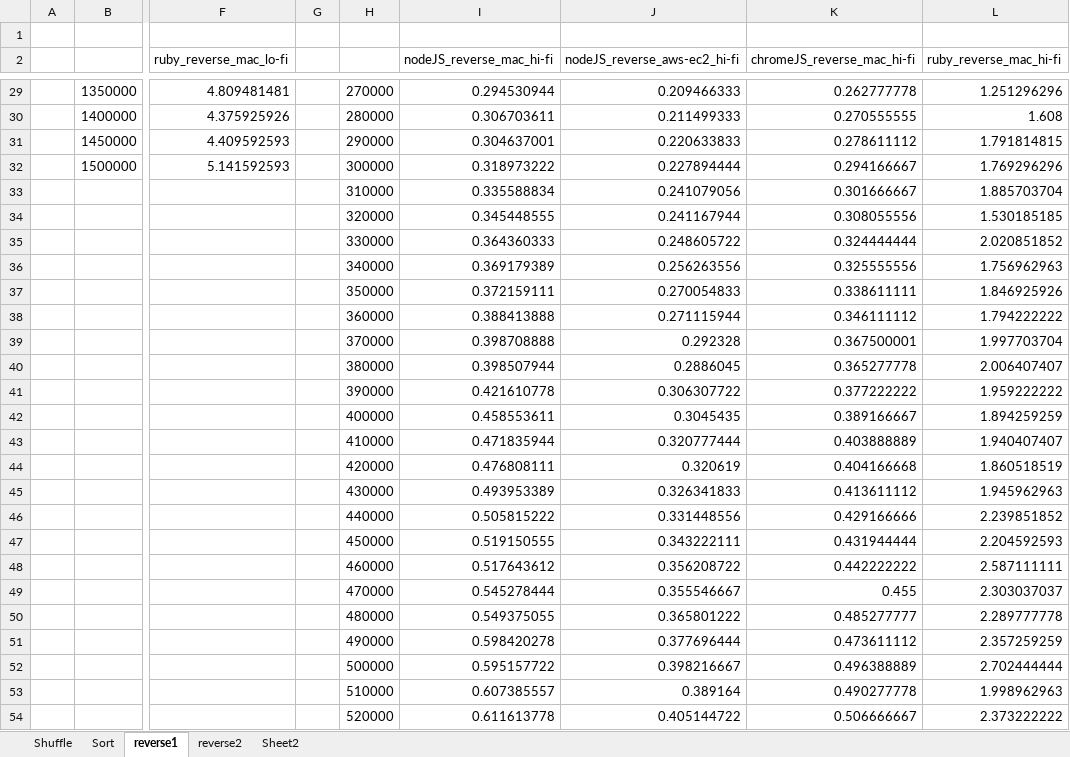
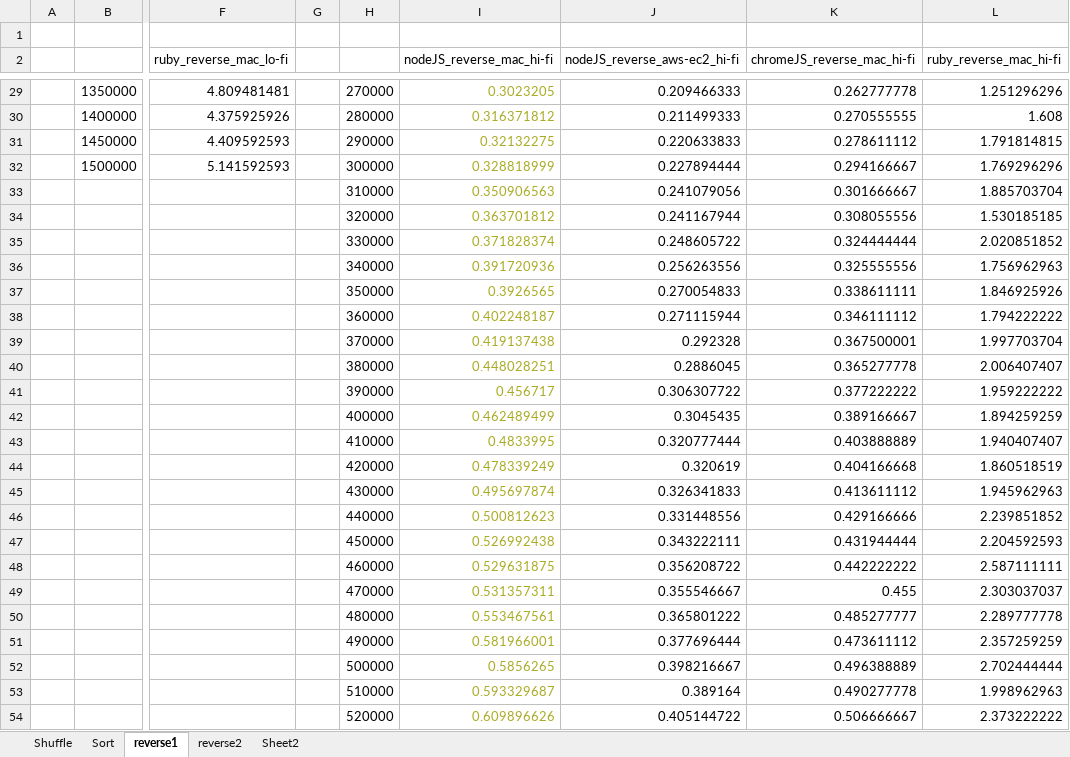
Before and after one commit to ajbacon/algorithm_complexity, an Excel workbook: Time_Plots.xlsx, sheet reverse1, drawn as a sheet; only a part is shown, gaps mark what is left out; values as stored, in another font and other column widths than the file's, no borders; charts and pictures not drawn; the diff covers the shown part only; the diff names each change by its address in the sheet, - before the commit and + after, or states it on an @@ line.

```diff
--- a/Time_Plots.xlsx (sheet reverse1)
+++ b/Time_Plots.xlsx (sheet reverse1)
-I29:I54 text colour: black
+I29:I54 text colour: #AAAB25
-I29 (nodeJS_reverse_mac_hi-fi): 0.294530944
+I29 (nodeJS_reverse_mac_hi-fi): 0.3023205
-I30 (nodeJS_reverse_mac_hi-fi): 0.306703611
+I30 (nodeJS_reverse_mac_hi-fi): 0.316371812
-I31 (nodeJS_reverse_mac_hi-fi): 0.304637001
+I31 (nodeJS_reverse_mac_hi-fi): 0.32132275
-I32 (nodeJS_reverse_mac_hi-fi): 0.318973222
+I32 (nodeJS_reverse_mac_hi-fi): 0.328818999
-I33 (nodeJS_reverse_mac_hi-fi): 0.335588834
+I33 (nodeJS_reverse_mac_hi-fi): 0.350906563
-I34 (nodeJS_reverse_mac_hi-fi): 0.345448555
+I34 (nodeJS_reverse_mac_hi-fi): 0.363701812
-I35 (nodeJS_reverse_mac_hi-fi): 0.364360333
+I35 (nodeJS_reverse_mac_hi-fi): 0.371828374
-I36 (nodeJS_reverse_mac_hi-fi): 0.369179389
+I36 (nodeJS_reverse_mac_hi-fi): 0.391720936
-I37 (nodeJS_reverse_mac_hi-fi): 0.372159111
+I37 (nodeJS_reverse_mac_hi-fi): 0.3926565
-I38 (nodeJS_reverse_mac_hi-fi): 0.388413888
+I38 (nodeJS_reverse_mac_hi-fi): 0.402248187
-I39 (nodeJS_reverse_mac_hi-fi): 0.398708888
+I39 (nodeJS_reverse_mac_hi-fi): 0.419137438
-I40 (nodeJS_reverse_mac_hi-fi): 0.398507944
+I40 (nodeJS_reverse_mac_hi-fi): 0.448028251
-I41 (nodeJS_reverse_mac_hi-fi): 0.421610778
+I41 (nodeJS_reverse_mac_hi-fi): 0.456717
-I42 (nodeJS_reverse_mac_hi-fi): 0.458553611
+I42 (nodeJS_reverse_mac_hi-fi): 0.462489499
-I43 (nodeJS_reverse_mac_hi-fi): 0.471835944
+I43 (nodeJS_reverse_mac_hi-fi): 0.4833995
-I44 (nodeJS_reverse_mac_hi-fi): 0.476808111
+I44 (nodeJS_reverse_mac_hi-fi): 0.478339249
-I45 (nodeJS_reverse_mac_hi-fi): 0.493953389
+I45 (nodeJS_reverse_mac_hi-fi): 0.495697874
-I46 (nodeJS_reverse_mac_hi-fi): 0.505815222
+I46 (nodeJS_reverse_mac_hi-fi): 0.500812623
-I47 (nodeJS_reverse_mac_hi-fi): 0.519150555
+I47 (nodeJS_reverse_mac_hi-fi): 0.526992438
-I48 (nodeJS_reverse_mac_hi-fi): 0.517643612
+I48 (nodeJS_reverse_mac_hi-fi): 0.529631875
-I49 (nodeJS_reverse_mac_hi-fi): 0.545278444
+I49 (nodeJS_reverse_mac_hi-fi): 0.531357311
-I50 (nodeJS_reverse_mac_hi-fi): 0.549375055
+I50 (nodeJS_reverse_mac_hi-fi): 0.553467561
-I51 (nodeJS_reverse_mac_hi-fi): 0.598420278
+I51 (nodeJS_reverse_mac_hi-fi): 0.581966001
-I52 (nodeJS_reverse_mac_hi-fi): 0.595157722
+I52 (nodeJS_reverse_mac_hi-fi): 0.5856265
-I53 (nodeJS_reverse_mac_hi-fi): 0.607385557
+I53 (nodeJS_reverse_mac_hi-fi): 0.593329687
-I54 (nodeJS_reverse_mac_hi-fi): 0.611613778
+I54 (nodeJS_reverse_mac_hi-fi): 0.609896626
```
Also changed, not shown: 124 edited cells and cell formats elsewhere in this sheet, sheet reverse2, charts or pictures, 4 other files.
